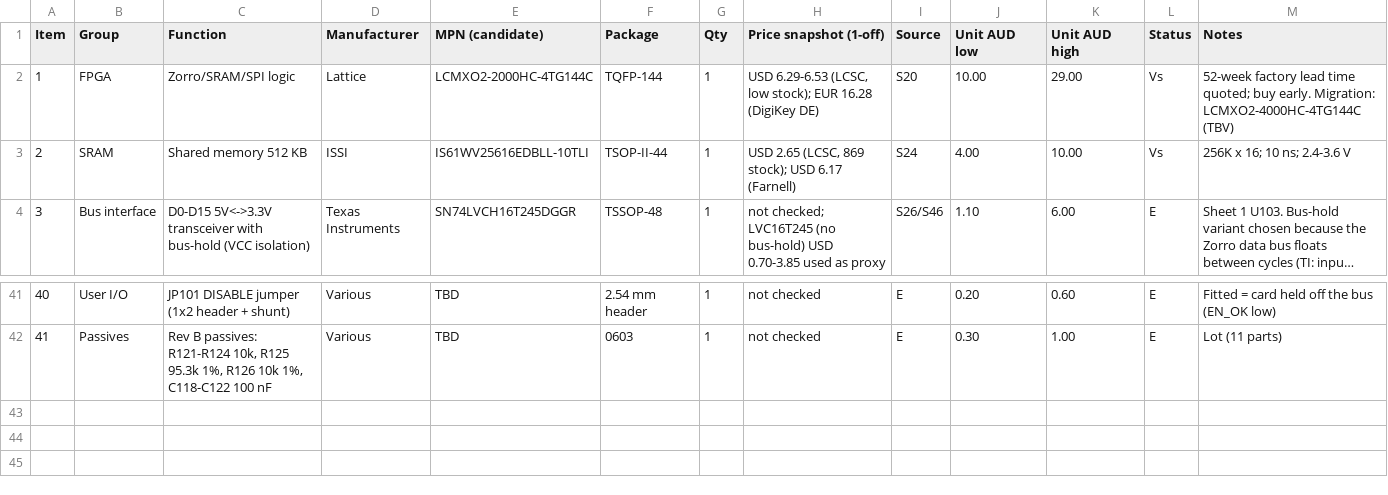
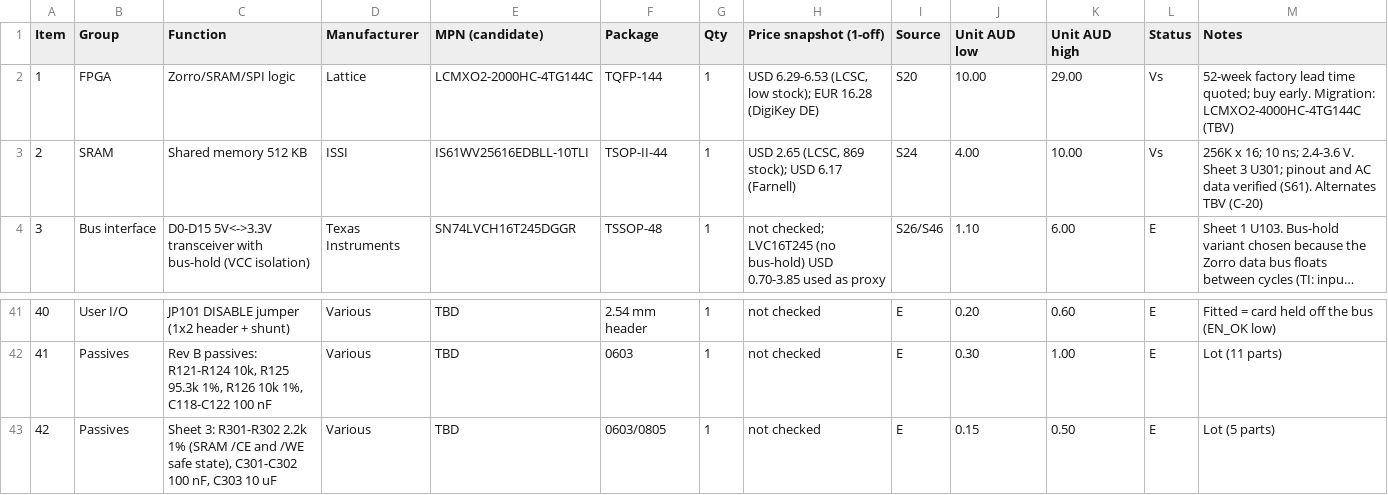
Before and after one commit to GregWinfield/a2000-x86-bridgeboard, a CSV file: docs/bom/bom-preliminary.csv, drawn as a sheet; only a part is shown, gaps mark what is left out; long unchanged cells end in …; the diff names each change by its address in the sheet, - before the commit and + after, or states it on an @@ line.

```diff
--- a/docs/bom/bom-preliminary.csv
+++ b/docs/bom/bom-preliminary.csv
-M3 (Notes): …ns; 2.4-3.6 V
+M3 (Notes): …ns; 2.4-3.6 V. Sheet 3 U301; pinout and AC data verified (S61). Alternates TBV (C-20)
+row 43: 42 | Passives | Sheet 3: R301-R302 2.2k 1% (SRAM /CE and /WE safe state), C301-C302 100 nF, C303 10 uF | Various | TBD | 0603/0805 | 1 | not checked | E | 0.15 | 0.50 | E | Lot (5 parts)
```
Also changed, not shown: 14 other files.
